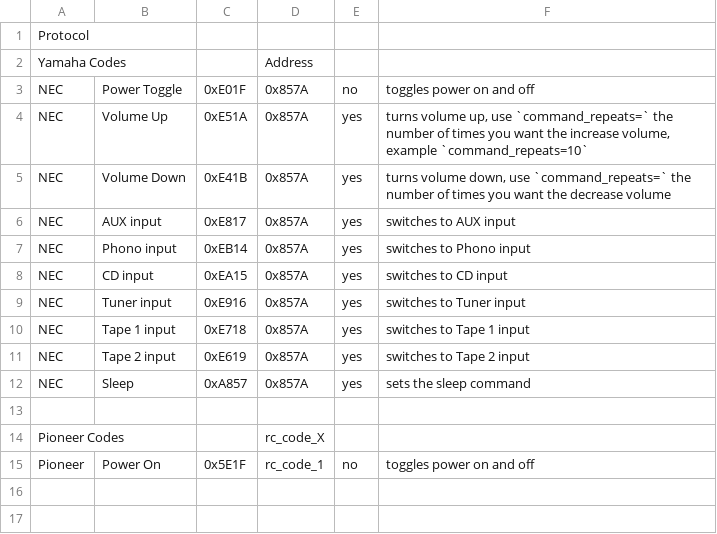
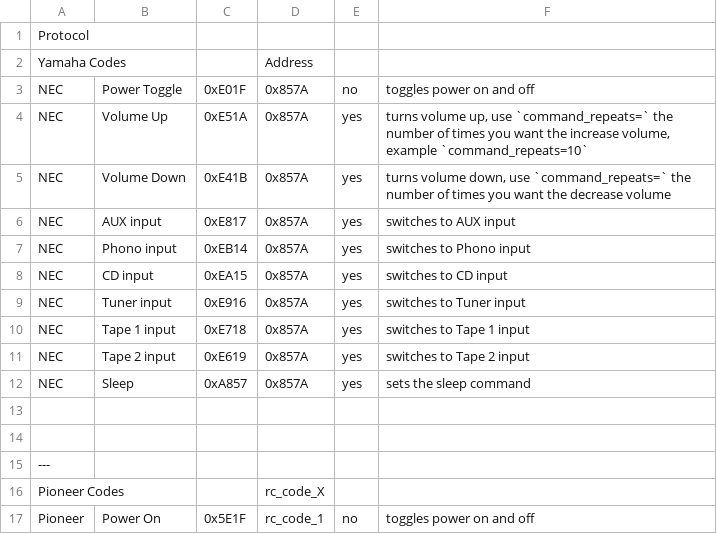
Before and after one commit to iamjoshk/home-assistant-collection, a CSV file: ESPHome/yamaha/yamaha-rx-396-codes.csv, drawn as a sheet.

Commit message:
Add Pioneer power codes to yamaha-rx-396-codes.csv

```diff
--- a/ESPHome/yamaha/yamaha-rx-396-codes.csv
+++ b/ESPHome/yamaha/yamaha-rx-396-codes.csv
@@ -13,2 +13,4 @@ NEC,Sleep,0xA857,0x857A,yes,"sets the sleep command",
 
+
+---
 "Pioneer Codes",,,rc_code_X,,,
```
